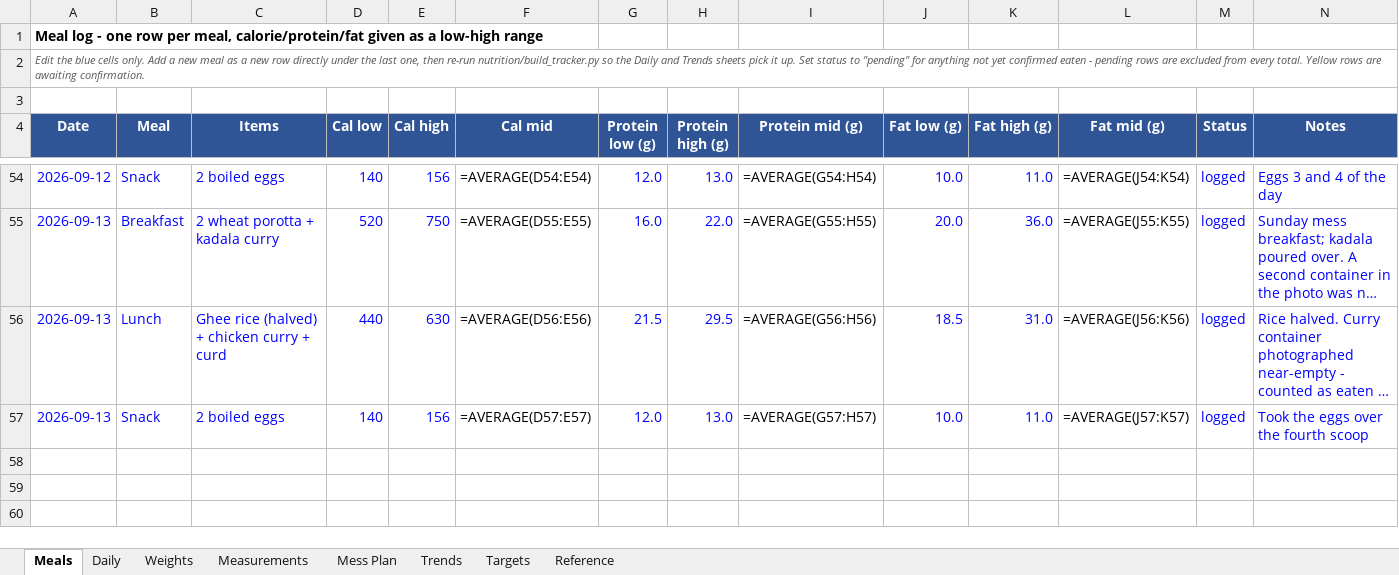
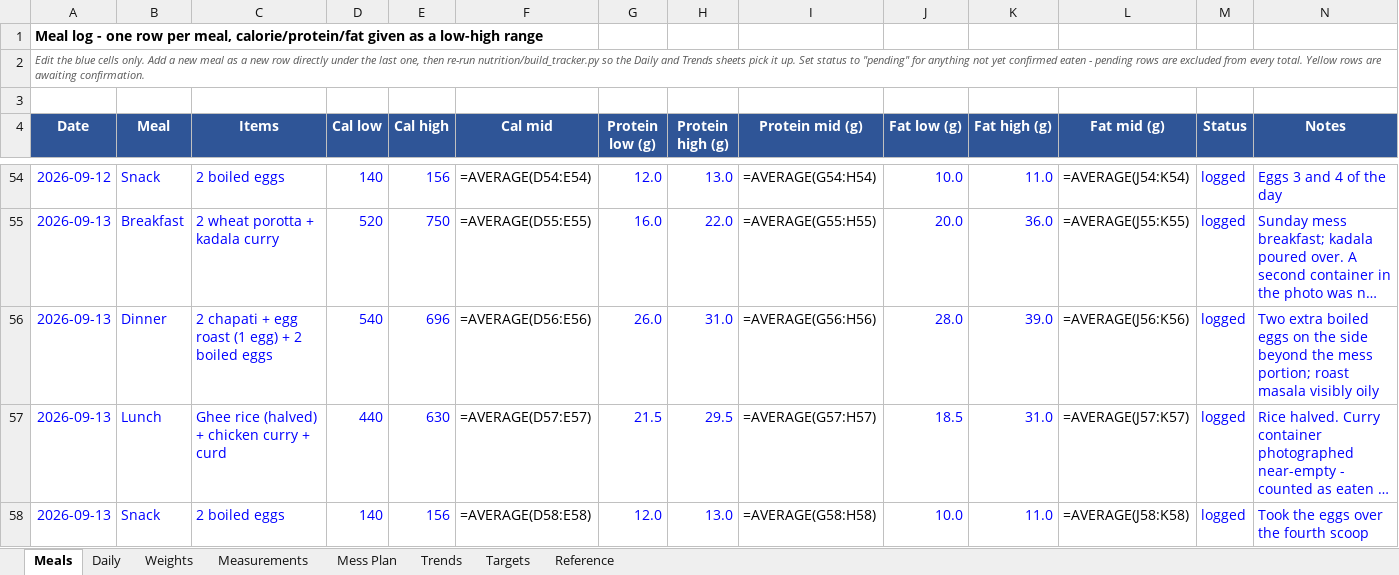
Before and after one commit to cakiran369/Kiranwebsite, an Excel workbook: nutrition/calorie_tracker.xlsx, sheet Meals, drawn as a sheet; only a part is shown, gaps mark what is left out; long unchanged cells end in …; values as stored, in another font and other column widths than the file's, no borders; formulas without a stored value are shown as written; addresses are those after the commit; the diff names each change by its address in the sheet, - before the commit and + after, or states it on an @@ line.

```diff
--- a/nutrition/calorie_tracker.xlsx (sheet Meals)
+++ b/nutrition/calorie_tracker.xlsx (sheet Meals)
+row 56: 2026-09-13 | Dinner | 2 chapati + egg roast (1 egg) + 2 boiled eggs | 540 | 696 | =AVERAGE(D56:E56) | 26.0 | 31.0 | =AVERAGE(G56:H56) | 28.0 | 39.0 | =AVERAGE(J56:K56) | logged | Two extra boiled eggs on the side beyond the mess portion; roast masala visibly oily
-F57 (Cal mid): =AVERAGE(D56:E56)
+F57 (Cal mid): =AVERAGE(D57:E57)
-I57 (Protein mid (g)): =AVERAGE(G56:H56)
+I57 (Protein mid (g)): =AVERAGE(G57:H57)
-L57 (Fat mid (g)): =AVERAGE(J56:K56)
+L57 (Fat mid (g)): =AVERAGE(J57:K57)
-F58 (Cal mid): =AVERAGE(D57:E57)
+F58 (Cal mid): =AVERAGE(D58:E58)
-I58 (Protein mid (g)): =AVERAGE(G57:H57)
+I58 (Protein mid (g)): =AVERAGE(G58:H58)
-L58 (Fat mid (g)): =AVERAGE(J57:K57)
+L58 (Fat mid (g)): =AVERAGE(J58:K58)
```
Also changed, not shown: sheet Daily, 2 other files.
